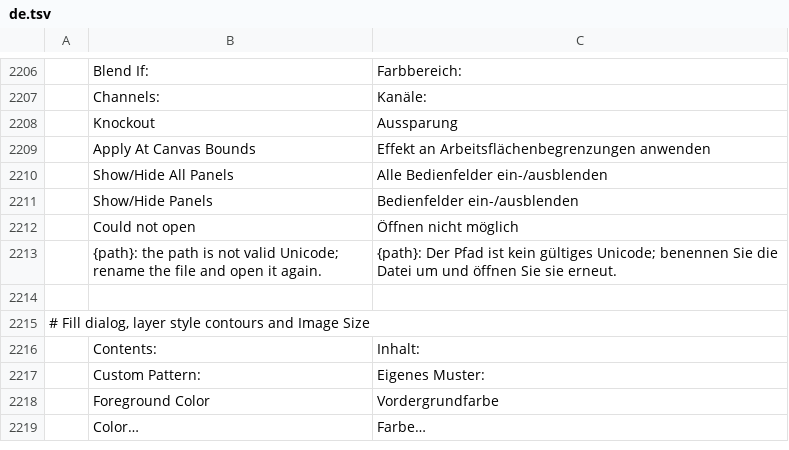
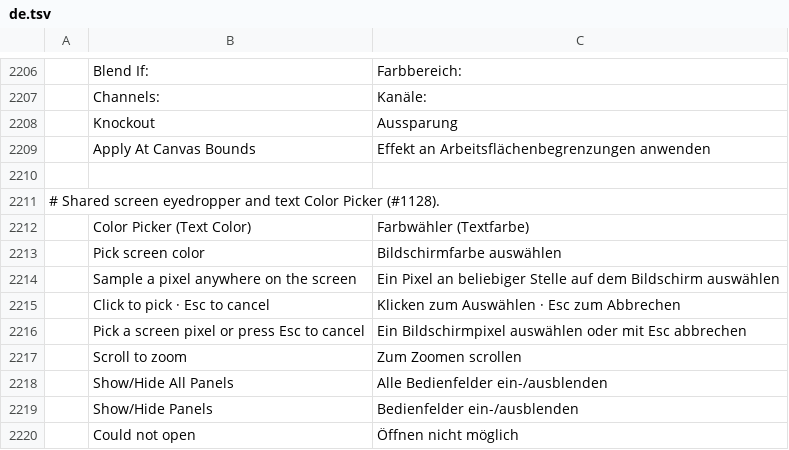
Before and after one commit to 0x6Ason/photocraft, a TSV file: crates/ui-egui/src/i18n/de.tsv, drawn as a sheet; only a part is shown, gaps mark what is left out; the shorter side is filled out with more unchanged rows; the diff names each change by its address in the sheet, - before the commit and + after, or states it on an @@ line.

```diff
--- a/crates/ui-egui/src/i18n/de.tsv
+++ b/crates/ui-egui/src/i18n/de.tsv
+row 2210: (empty)
+row 2211: # Shared screen eyedropper and text Color Picker (#1128).
+row 2212:  | Color Picker (Text Color) | Farbwähler (Textfarbe)
+row 2213:  | Pick screen color | Bildschirmfarbe auswählen
+row 2214:  | Sample a pixel anywhere on the screen | Ein Pixel an beliebiger Stelle auf dem Bildschirm auswählen
+row 2215:  | Click to pick · Esc to cancel | Klicken zum Auswählen · Esc zum Abbrechen
+row 2216:  | Pick a screen pixel or press Esc to cancel | Ein Bildschirmpixel auswählen oder mit Esc abbrechen
+row 2217:  | Scroll to zoom | Zum Zoomen scrollen
```
Also changed, not shown: crates/ui-egui/src/i18n/es.tsv, crates/ui-egui/src/i18n/fr.tsv, 34 other files.
